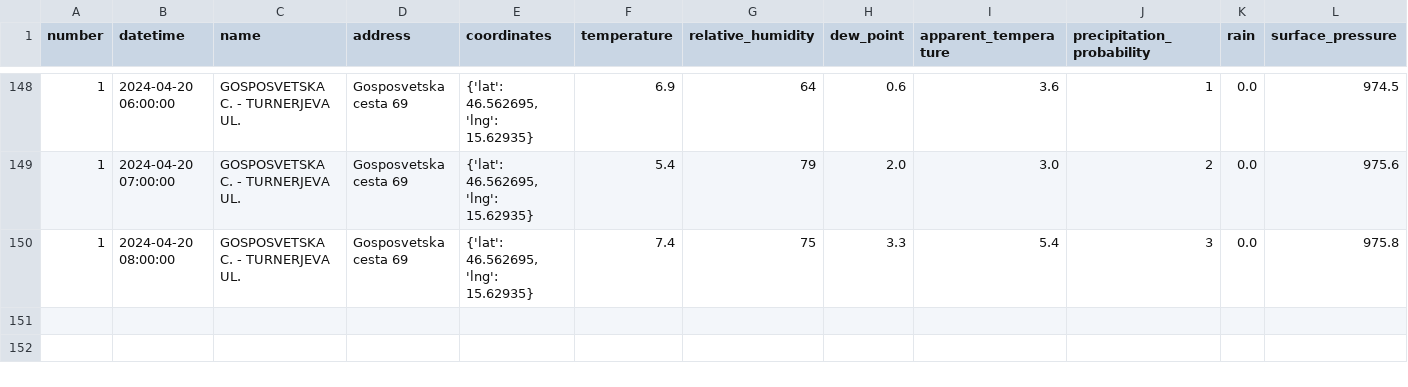
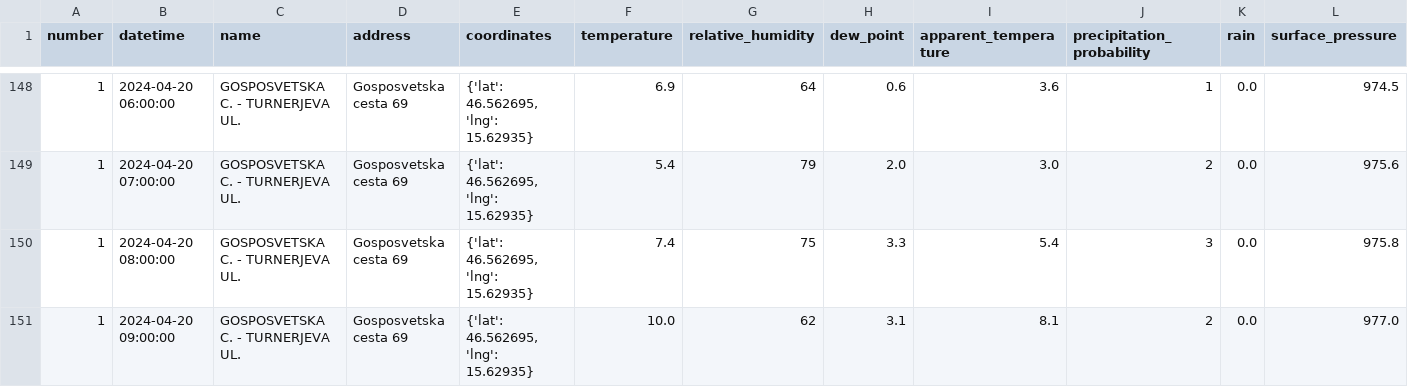
Before and after one commit to ChiefPatrik/mBikePredictions, a CSV file: data/processed/station1_data.csv, drawn as a sheet; only a part is shown, gaps mark what is left out; rows hold the shown columns only; the diff names each change by its address in the sheet, - before the commit and + after, or states it on an @@ line.

```diff
--- a/data/processed/station1_data.csv
+++ b/data/processed/station1_data.csv
+row 151: 1 | 2024-04-20 09:00:00 | GOSPOSVETSKA C. - TURNERJEVA UL. | Gosposvetska cesta 69 | {'lat': 46.562695, 'lng': 15.62935} | 10.0 | 62 | 3.1 | 8.1 | 2 | 0.0 | 977.0
```
Also changed, not shown: data/processed/station13_data.csv, data/processed/station15_data.csv, 28 other files.
